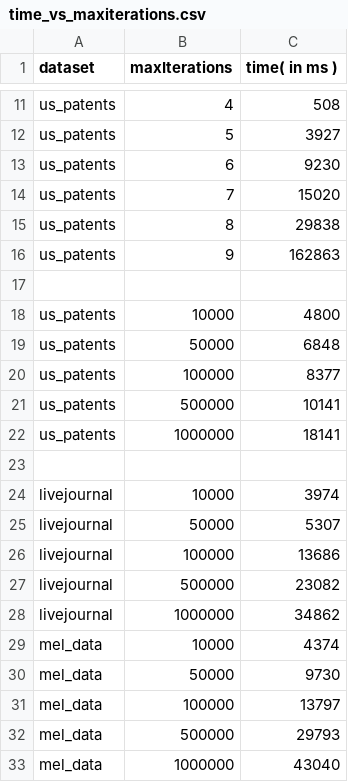
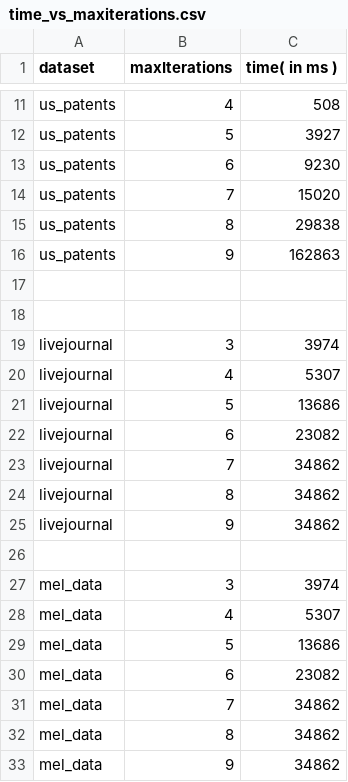
Before and after one commit to mohammadzainabbas/neo4j-pregel, a CSV file: results/thesis/time_vs_maxiterations.csv, drawn as a sheet; only a part is shown, gaps mark what is left out.

Commit message:
New feature added

```diff
--- a/results/thesis/time_vs_maxiterations.csv
+++ b/results/thesis/time_vs_maxiterations.csv
@@ -17,17 +17,17 @@ us_patents,9,162863
 
-us_patents,10000,4800
-us_patents,50000,6848
-us_patents,100000,8377
-us_patents,500000,10141
-us_patents,1000000,18141
 
-livejournal,10000,3974
-livejournal,50000,5307
-livejournal,100000,13686
-livejournal,500000,23082
-livejournal,1000000,34862
-mel_data,10000,4374
-mel_data,50000,9730
-mel_data,100000,13797
-mel_data,500000,29793
-mel_data,1000000,43040
+livejournal,3,3974
+livejournal,4,5307
+livejournal,5,13686
+livejournal,6,23082
+livejournal,7,34862
+livejournal,8,34862
+livejournal,9,34862
+
+mel_data,3,3974
+mel_data,4,5307
+mel_data,5,13686
+mel_data,6,23082
+mel_data,7,34862
+mel_data,8,34862
+mel_data,9,34862
```
